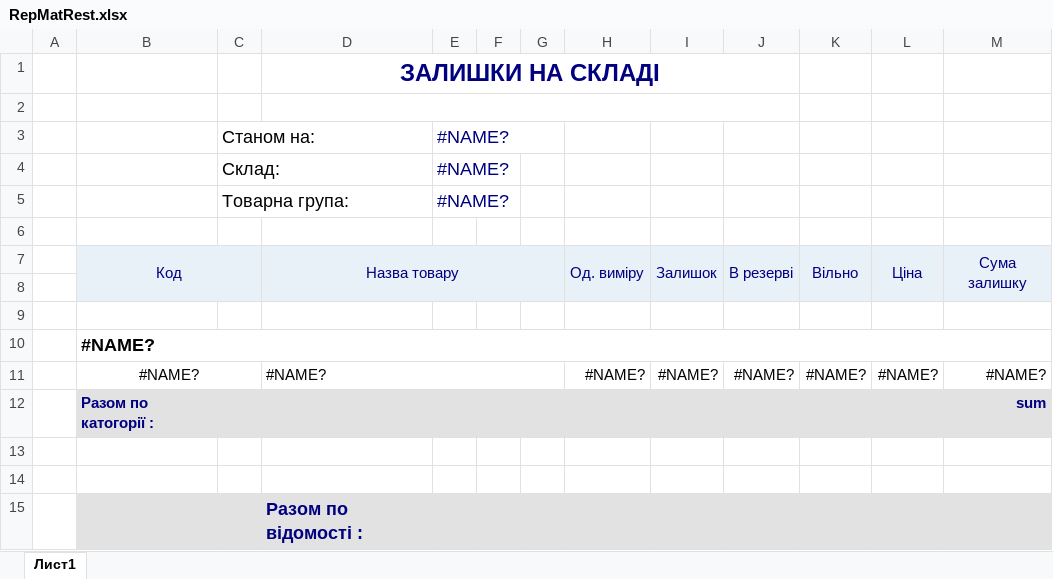
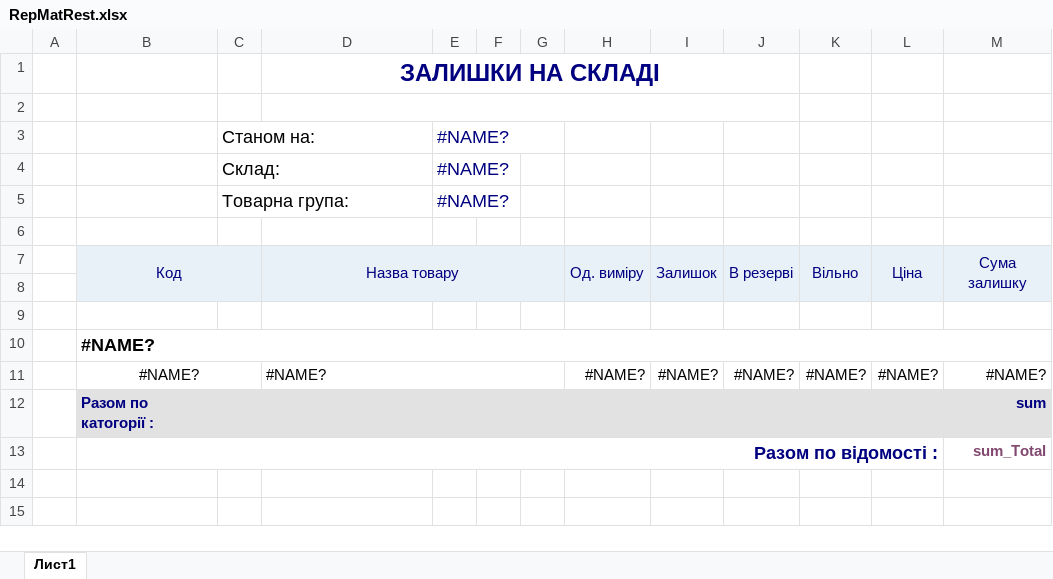
Before and after one commit to sp75/SP-Sklad, an Excel workbook: SP_Sklad/TempLate/RepMatRest.xlsx, sheet Лист1, drawn as a sheet; values as stored, in another font and other column widths than the file's, no borders; removed rows and columns are numbered as before the commit, all else as after; the diff names each change by its address in the sheet, - before the commit and + after, or states it on an @@ line.

```diff
--- a/SP_Sklad/TempLate/RepMatRest.xlsx (sheet Лист1)
+++ b/SP_Sklad/TempLate/RepMatRest.xlsx (sheet Лист1)
-row 13: (empty)
+row 13:  | Разом по відомості : |  |  |  |  |  |  |  |  |  |  | sum_Total
+B13:L13 merged
-row 14: (empty)
-row 15:  |  |  | Разом по відомості :
```
Also changed, not shown: 6 other files.
